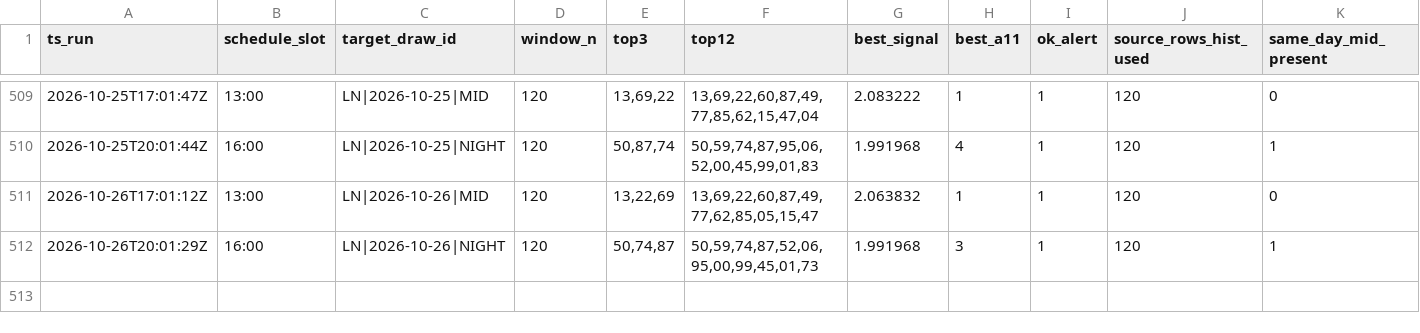
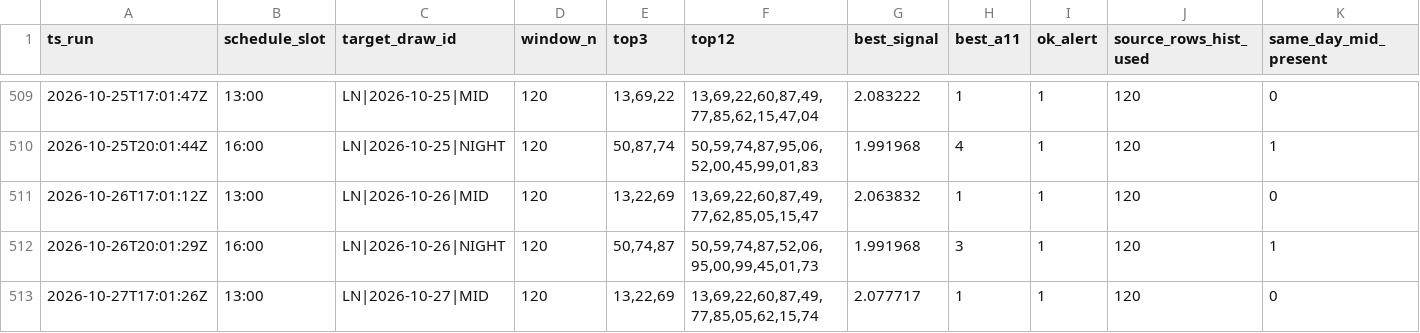
Before and after one commit to carbosota1/LOTERIA-NACIONAL-2, a CSV file: data/picks_log.csv, drawn as a sheet; only a part is shown, gaps mark what is left out; rows hold the shown columns only; the diff names each change by its address in the sheet, - before the commit and + after, or states it on an @@ line.

Commit message:
LN update (history/logs)

```diff
--- a/data/picks_log.csv
+++ b/data/picks_log.csv
+row 513: 2026-10-27T17:01:26Z | 13:00 | LN|2026-10-27|MID | 120 | 13,22,69 | 13,69,22,60,87,49,77,85,05,62,15,74 | 2.077717 | 1 | 1 | 120 | 0
```
